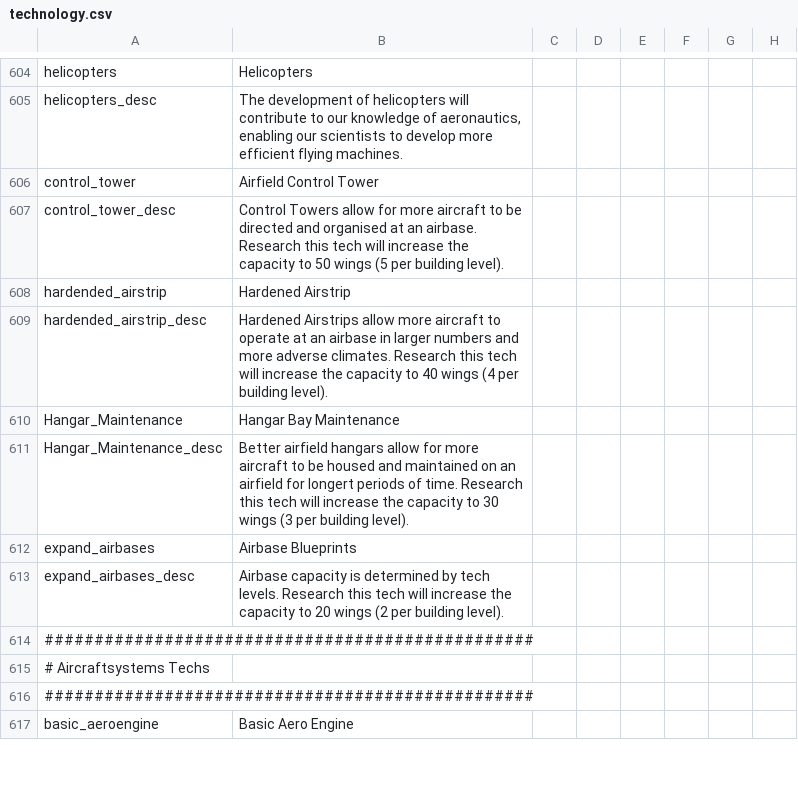
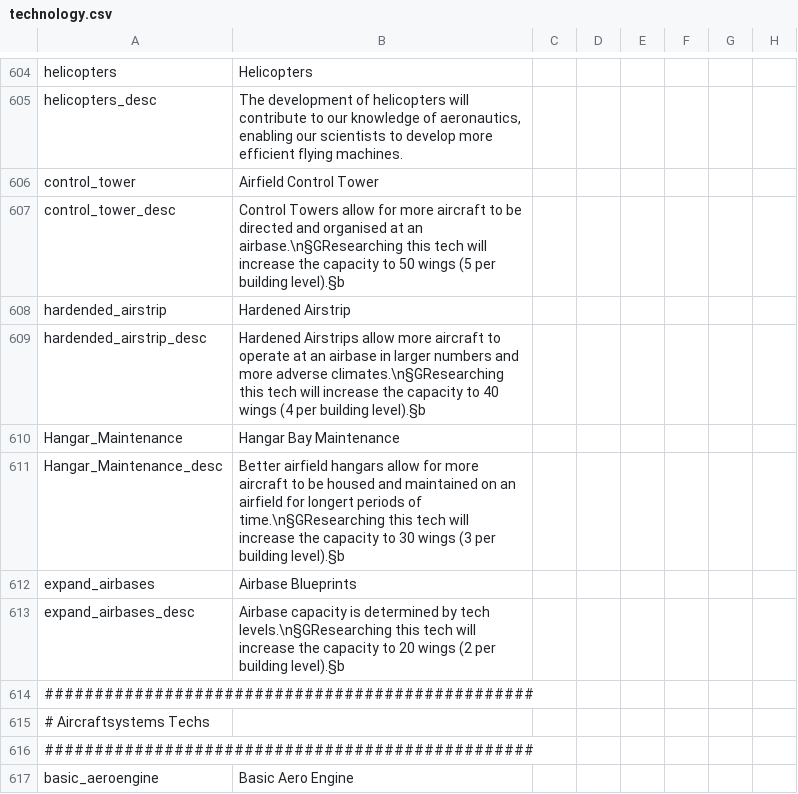
Before and after one commit to oumajgad/BlackICE, a CSV file: localisation/technology.csv, drawn as a sheet; only a part is shown, gaps mark what is left out; the diff names each change by its address in the sheet, - before the commit and + after, or states it on an @@ line.

Commit message:
Update technology.csv

```diff
--- a/localisation/technology.csv
+++ b/localisation/technology.csv
-B607: …at an airbase. Research this tech will increase the capacity to 50 wings (5 per building level).
+B607: …at an airbase.\n§GResearching this tech will increase the capacity to 50 wings (5 per building level).§b
-B609: …more adverse climates. Research this tech will increase the capacity to 40 wings (4 per building level).
+B609: …more adverse climates.\n§GResearching this tech will increase the capacity to 40 wings (4 per building level).§b
-B611: …periods of time. Research this tech will increase the capacity to 30 wings (3 per building level).
+B611: …periods of time.\n§GResearching this tech will increase the capacity to 30 wings (3 per building level).§b
-B613: …by tech levels. Research this tech will increase the capacity to 20 wings (2 per building level).
+B613: …by tech levels.\n§GResearching this tech will increase the capacity to 20 wings (2 per building level).§b
```
